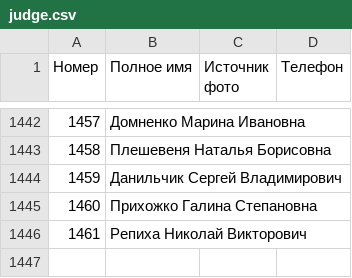
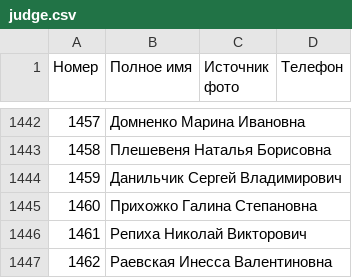
Before and after one commit to ZUBR-by/zubr-api, a CSV file: datasets/courts/judge.csv, drawn as a sheet; only a part is shown, gaps mark what is left out; the diff names each change by its address in the sheet, - before the commit and + after, or states it on an @@ line.

Commit message:
Updating judges on deploy if needed

```diff
--- a/datasets/courts/judge.csv
+++ b/datasets/courts/judge.csv
+row 1447: 1462 | Раевская Инесса Валентиновна
```
Also changed, not shown: 2 other files.
